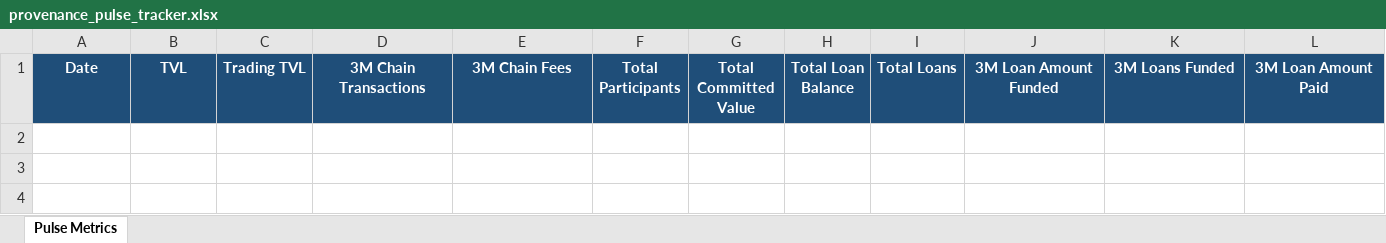
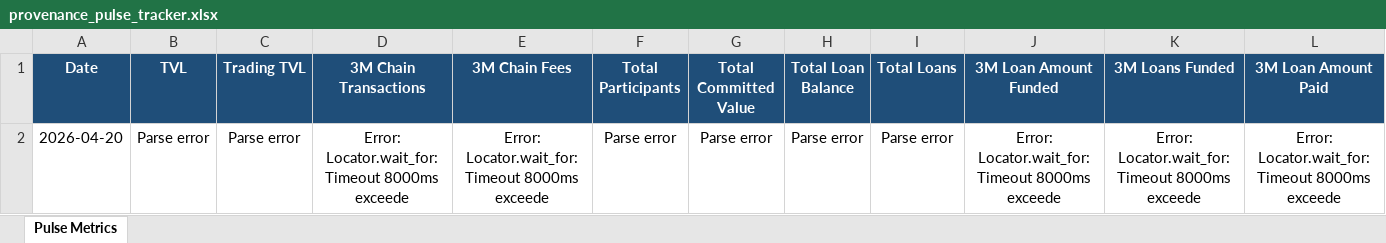
Before and after one commit to robriles/provenence-pulse-tracker, an Excel workbook: provenance_pulse_tracker.xlsx, sheet Pulse Metrics, drawn as a sheet; only a part is shown; values as stored, in another font and other column widths than the file's, no borders; rows hold the shown columns only; the diff names each change by its address in the sheet, - before the commit and + after, or states it on an @@ line.

```diff
--- a/provenance_pulse_tracker.xlsx (sheet Pulse Metrics)
+++ b/provenance_pulse_tracker.xlsx (sheet Pulse Metrics)
+row 2: 2026-04-20 | Parse error | Parse error | Error: Locator.wait_for: Timeout 8000ms exceede | Error: Locator.wait_for: Timeout 8000ms exceede | Parse error | Parse error | Parse error | Parse error | Error: Locator.wait_for: Timeout 8000ms exceede | Error: Locator.wait_for: Timeout 8000ms exceede | Error: Locator.wait_for: Timeout 8000ms exceede
```
